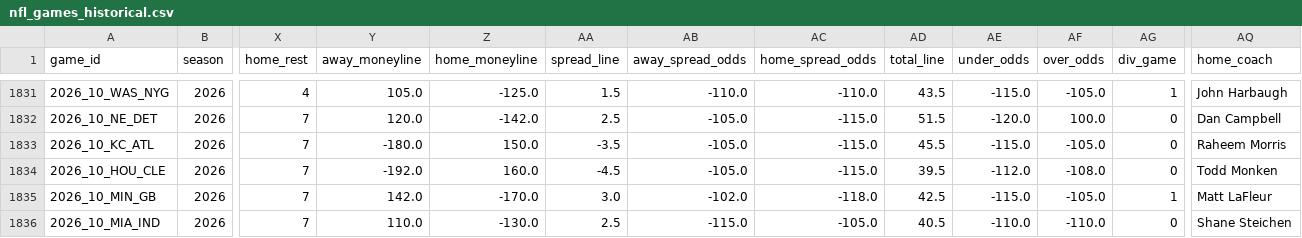
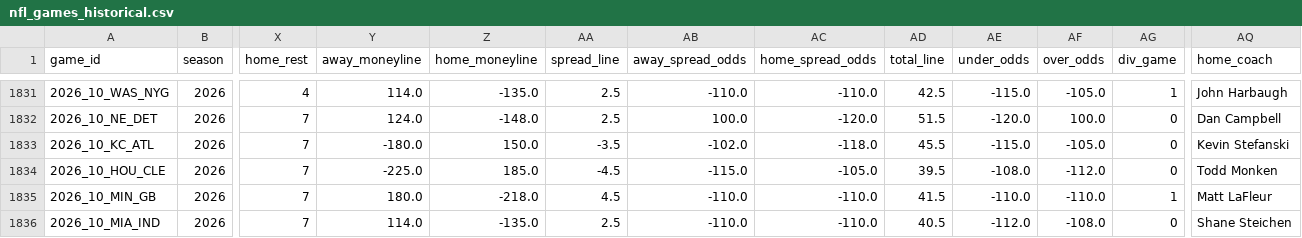
Before and after one commit to gmalbert/nfl-predictions, a CSV file: data_files/nfl_games_historical.csv, drawn as a sheet; only a part is shown, gaps mark what is left out; the diff covers the shown part only; the diff names each change by its address in the sheet, - before the commit and + after, or states it on an @@ line.

```diff
--- a/data_files/nfl_games_historical.csv
+++ b/data_files/nfl_games_historical.csv
-Y1831 (away_moneyline): 105.0
+Y1831 (away_moneyline): 114.0
-Z1831 (home_moneyline): -125.0
+Z1831 (home_moneyline): -135.0
-AA1831 (spread_line): 1.5
+AA1831 (spread_line): 2.5
-AD1831 (total_line): 43.5
+AD1831 (total_line): 42.5
-Y1832 (away_moneyline): 120.0
+Y1832 (away_moneyline): 124.0
-Z1832 (home_moneyline): -142.0
+Z1832 (home_moneyline): -148.0
-AB1832 (away_spread_odds): -105.0
+AB1832 (away_spread_odds): 100.0
-AC1832 (home_spread_odds): -115.0
+AC1832 (home_spread_odds): -120.0
-AB1833 (away_spread_odds): -105.0
+AB1833 (away_spread_odds): -102.0
-AC1833 (home_spread_odds): -115.0
+AC1833 (home_spread_odds): -118.0
-AQ1833 (home_coach): Raheem Morris
+AQ1833 (home_coach): Kevin Stefanski
-Y1834 (away_moneyline): -192.0
+Y1834 (away_moneyline): -225.0
-Z1834 (home_moneyline): 160.0
+Z1834 (home_moneyline): 185.0
-AB1834 (away_spread_odds): -105.0
+AB1834 (away_spread_odds): -115.0
-AC1834 (home_spread_odds): -115.0
+AC1834 (home_spread_odds): -105.0
-AE1834 (under_odds): -112.0
+AE1834 (under_odds): -108.0
-AF1834 (over_odds): -108.0
+AF1834 (over_odds): -112.0
-Y1835 (away_moneyline): 142.0
+Y1835 (away_moneyline): 180.0
-Z1835 (home_moneyline): -170.0
+Z1835 (home_moneyline): -218.0
-AA1835 (spread_line): 3.0
+AA1835 (spread_line): 4.5
-AB1835 (away_spread_odds): -102.0
+AB1835 (away_spread_odds): -110.0
-AC1835 (home_spread_odds): -118.0
+AC1835 (home_spread_odds): -110.0
-AD1835 (total_line): 42.5
+AD1835 (total_line): 41.5
-AE1835 (under_odds): -115.0
+AE1835 (under_odds): -110.0
-AF1835 (over_odds): -105.0
+AF1835 (over_odds): -110.0
-Y1836 (away_moneyline): 110.0
+Y1836 (away_moneyline): 114.0
-Z1836 (home_moneyline): -130.0
+Z1836 (home_moneyline): -135.0
-AB1836 (away_spread_odds): -115.0
+AB1836 (away_spread_odds): -110.0
-AC1836 (home_spread_odds): -105.0
+AC1836 (home_spread_odds): -110.0
-AE1836 (under_odds): -110.0
+AE1836 (under_odds): -112.0
-AF1836 (over_odds): -110.0
+AF1836 (over_odds): -108.0
```
Also changed, not shown: 143 edited cells elsewhere in this file, data_files/model_feature_importances.csv, 3 other files.
